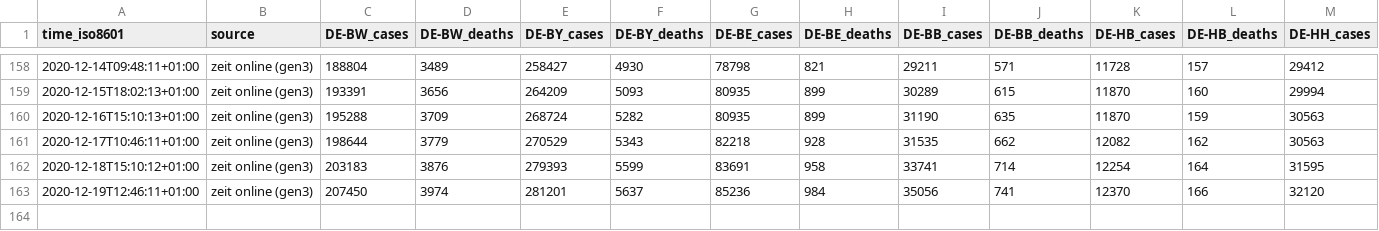
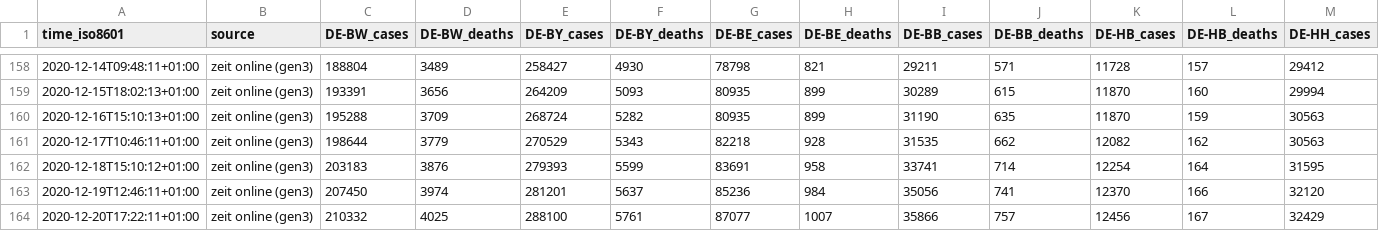
Before and after one commit to jgehrcke/covid-19-germany-gae, a CSV file: data.csv, drawn as a sheet; only a part is shown, gaps mark what is left out; rows hold the shown columns only; the diff names each change by its address in the sheet, - before the commit and + after, or states it on an @@ line.

Commit message:
data.csv: update 12-20

```diff
--- a/data.csv
+++ b/data.csv
+row 164: 2020-12-20T17:22:11+01:00 | zeit online (gen3) | 210332 | 4025 | 288100 | 5761 | 87077 | 1007 | 35866 | 757 | 12456 | 167 | 32429
```
